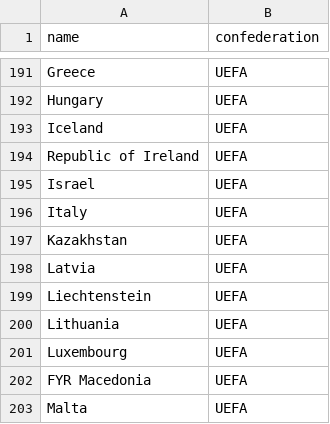
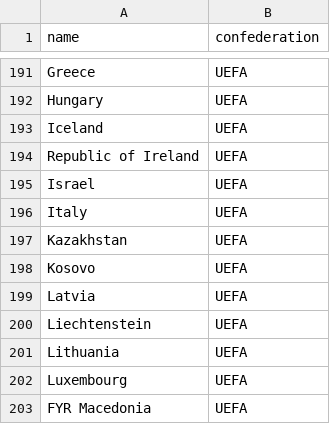
Before and after one commit to soccermetrics/marcotti, a CSV file: data/countries.csv, drawn as a sheet; only a part is shown, gaps mark what is left out; the shorter side is filled out with more unchanged rows.

Commit message:
Add Kosovo to countries list

```diff
--- a/data/countries.csv
+++ b/data/countries.csv
@@ -197,2 +197,3 @@ Italy,UEFA
 Kazakhstan,UEFA
+Kosovo,UEFA
 Latvia,UEFA
```
Also changed, not shown: 1 other file.
